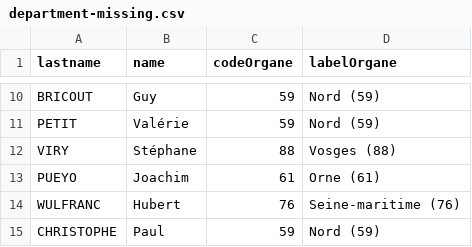
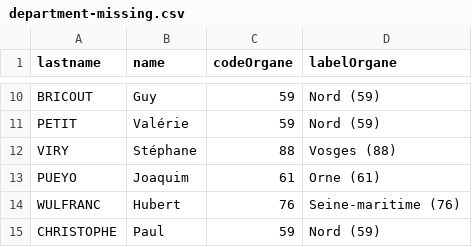
Before and after one commit to tttp/iw-fr, a CSV file: department-missing.csv, drawn as a sheet; only a part is shown, gaps mark what is left out.

Commit message:
updated parties and departments

```diff
--- a/department-missing.csv
+++ b/department-missing.csv
@@ -12,3 +12,3 @@ PETIT,Valérie,59,Nord (59)
 VIRY,Stéphane,88,Vosges (88)
-PUEYO,Joachim,61,Orne (61)
+PUEYO,Joaquim,61,Orne (61)
 WULFRANC,Hubert,76,Seine-maritime (76)
```
